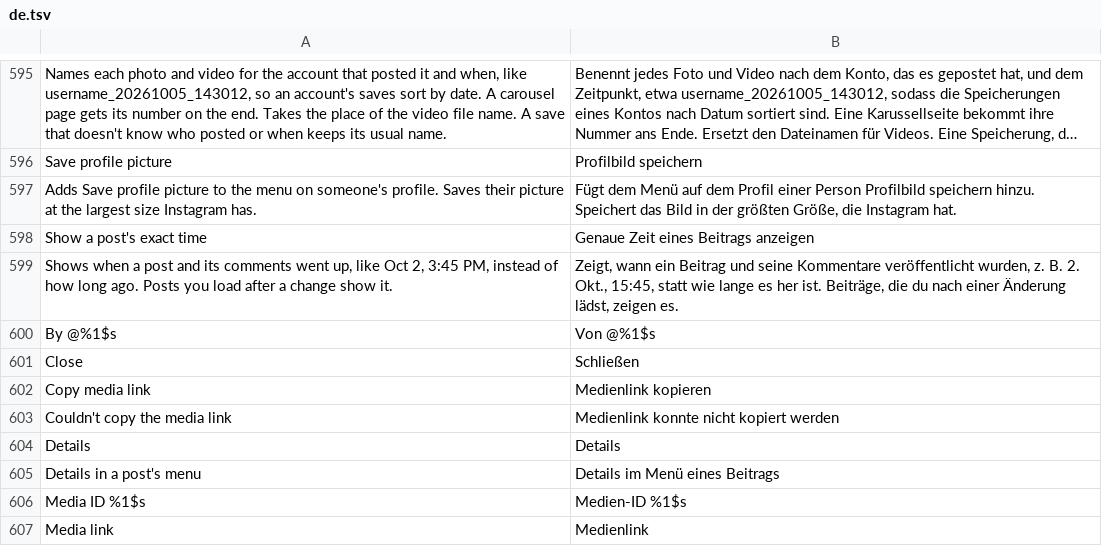
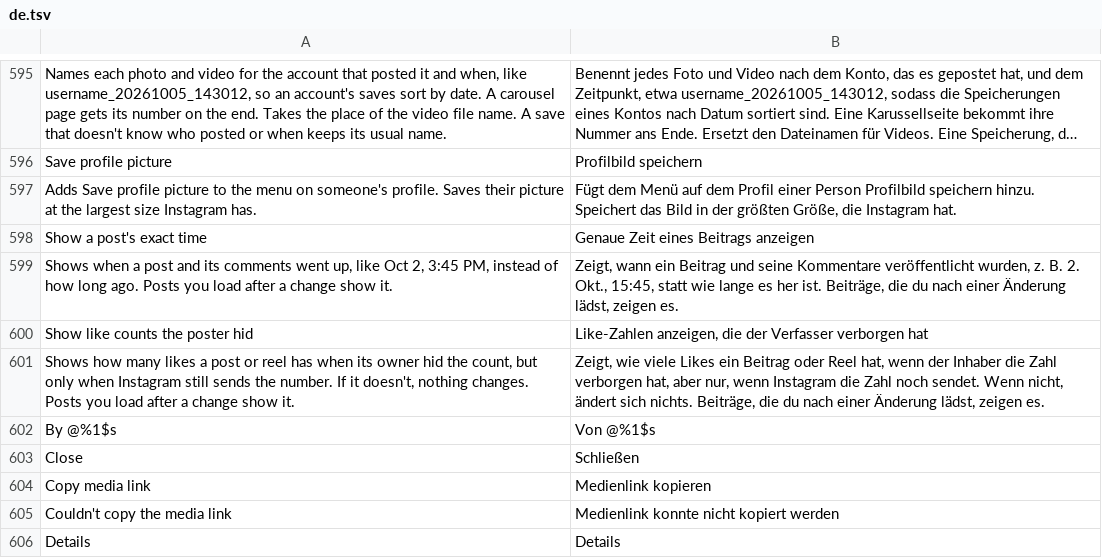
Before and after one commit to SysAdminDoc/HushGram, a TSV file: extensions/shared/library/src/main/l10n/de.tsv, drawn as a sheet; only a part is shown, gaps mark what is left out; the shorter side is filled out with more unchanged rows; long unchanged cells end in ….

```diff
--- a/extensions/shared/library/src/main/l10n/de.tsv
+++ b/extensions/shared/library/src/main/l10n/de.tsv
@@ -599,2 +599,4 @@ Show a post's exact time	Genaue Zeit eines Beitrags anzeigen
 Shows when a post and its comments went up, like Oct 2, 3:45 PM, instead of how long ago. Posts you load after a change show it.	Zeigt, wann ein Beitrag und seine Kommentare veröffentlicht wurden, z. B. 2. Okt., 15:45, statt wie lange es her ist. Beiträge, die du nach einer Änderung lädst, zeigen es.
+Show like counts the poster hid	Like-Zahlen anzeigen, die der Verfasser verborgen hat
+Shows how many likes a post or reel has when its owner hid the count, but only when Instagram still sends the number. If it doesn't, nothing changes. Posts you load after a change show it.	Zeigt, wie viele Likes ein Beitrag oder Reel hat, wenn der Inhaber die Zahl verborgen hat, aber nur, wenn Instagram die Zahl noch sendet. Wenn nicht, ändert sich nichts. Beiträge, die du nach einer Änderung lädst, zeigen es.
 By @%1$s	Von @%1$s
```
Also changed, not shown: extensions/shared/library/src/main/l10n/es.tsv, extensions/shared/library/src/main/l10n/in.tsv, 25 other files.
